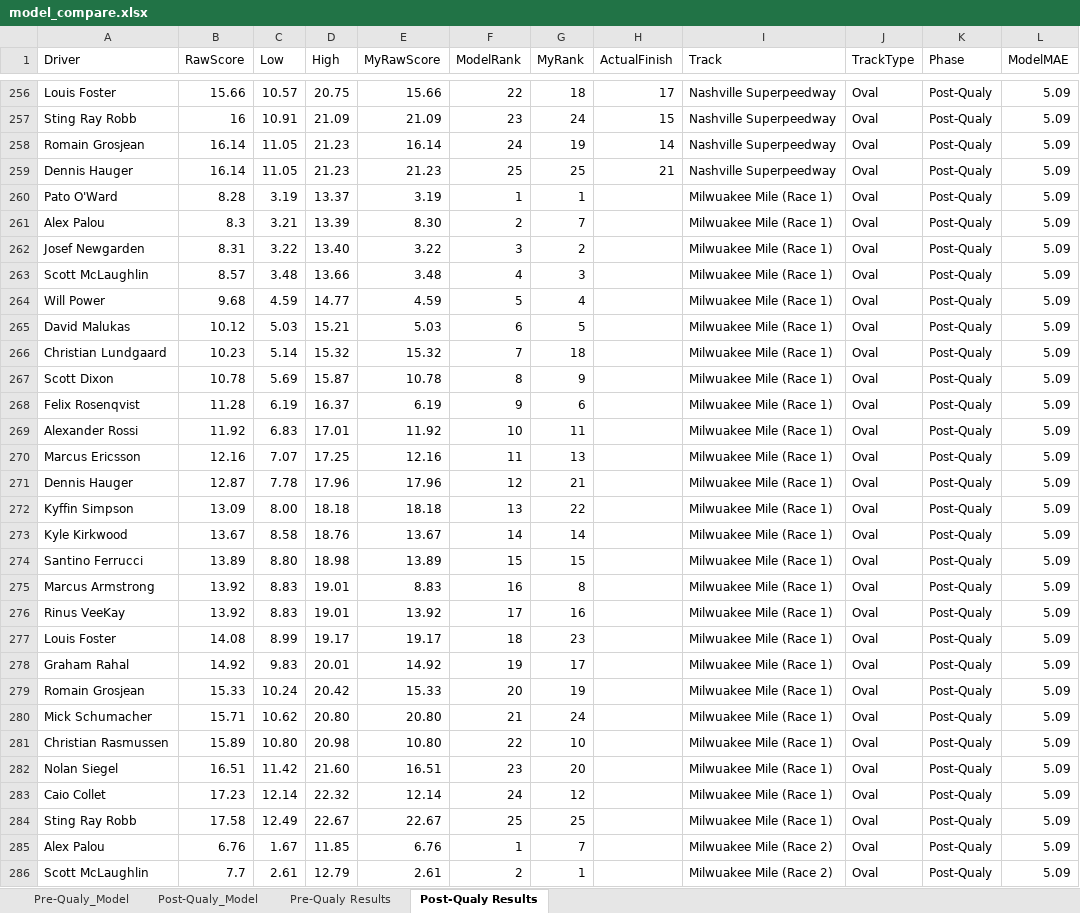
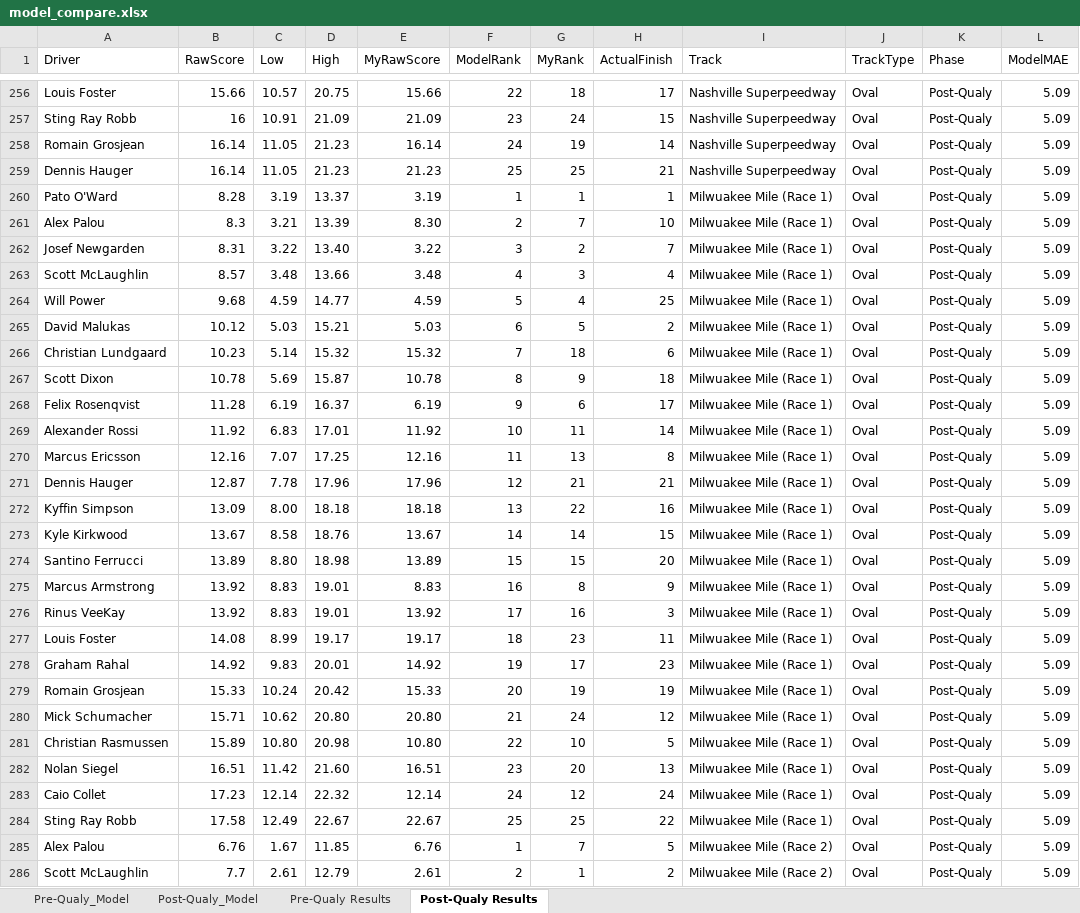
Before and after one commit to Lemaque14/Sports-Prediction-System, an Excel workbook: IndyCar/predictions/model_compare.xlsx, sheet Post-Qualy Results, drawn as a sheet; only a part is shown, gaps mark what is left out; values as stored, in another font and other column widths than the file's, no borders; the diff covers the shown part only; the diff names each change by its address in the sheet, - before the commit and + after, or states it on an @@ line.

Commit message:
Updated IndyCar dataset to latest results & Results page

```diff
--- a/IndyCar/predictions/model_compare.xlsx (sheet Post-Qualy Results)
+++ b/IndyCar/predictions/model_compare.xlsx (sheet Post-Qualy Results)
-H260 (ActualFinish): (empty)
+H260 (ActualFinish): 1
-H261 (ActualFinish): (empty)
+H261 (ActualFinish): 10
-H262 (ActualFinish): (empty)
+H262 (ActualFinish): 7
-H263 (ActualFinish): (empty)
+H263 (ActualFinish): 4
-H264 (ActualFinish): (empty)
+H264 (ActualFinish): 25
-H265 (ActualFinish): (empty)
+H265 (ActualFinish): 2
-H266 (ActualFinish): (empty)
+H266 (ActualFinish): 6
-H267 (ActualFinish): (empty)
+H267 (ActualFinish): 18
-H268 (ActualFinish): (empty)
+H268 (ActualFinish): 17
-H269 (ActualFinish): (empty)
+H269 (ActualFinish): 14
-H270 (ActualFinish): (empty)
+H270 (ActualFinish): 8
-H271 (ActualFinish): (empty)
+H271 (ActualFinish): 21
-H272 (ActualFinish): (empty)
+H272 (ActualFinish): 16
-H273 (ActualFinish): (empty)
+H273 (ActualFinish): 15
-H274 (ActualFinish): (empty)
+H274 (ActualFinish): 20
-H275 (ActualFinish): (empty)
+H275 (ActualFinish): 9
-H276 (ActualFinish): (empty)
+H276 (ActualFinish): 3
-H277 (ActualFinish): (empty)
+H277 (ActualFinish): 11
-H278 (ActualFinish): (empty)
+H278 (ActualFinish): 23
-H279 (ActualFinish): (empty)
+H279 (ActualFinish): 19
-H280 (ActualFinish): (empty)
+H280 (ActualFinish): 12
-H281 (ActualFinish): (empty)
+H281 (ActualFinish): 5
-H282 (ActualFinish): (empty)
+H282 (ActualFinish): 13
-H283 (ActualFinish): (empty)
+H283 (ActualFinish): 24
-H284 (ActualFinish): (empty)
+H284 (ActualFinish): 22
-H285 (ActualFinish): (empty)
+H285 (ActualFinish): 5
-H286 (ActualFinish): (empty)
+H286 (ActualFinish): 2
```
Also changed, not shown: 24 edited cells elsewhere in this sheet, sheet Pre-Qualy Results, 3 other files.
